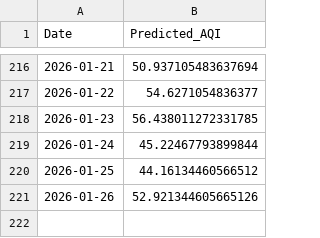
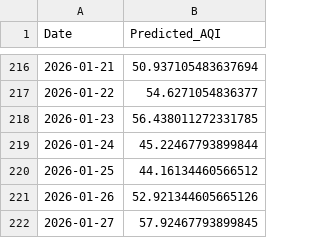
Before and after one commit to LakshyaShrivastava/AQI-Predictor-app, a CSV file: prediction_log.csv, drawn as a sheet; only a part is shown, gaps mark what is left out.

```diff
--- a/prediction_log.csv
+++ b/prediction_log.csv
@@ -221 +221,2 @@ Date,Predicted_AQI
 2026-01-26,52.921344605665126
+2026-01-27,57.92467793899845
```
Also changed, not shown: 1 other file.
